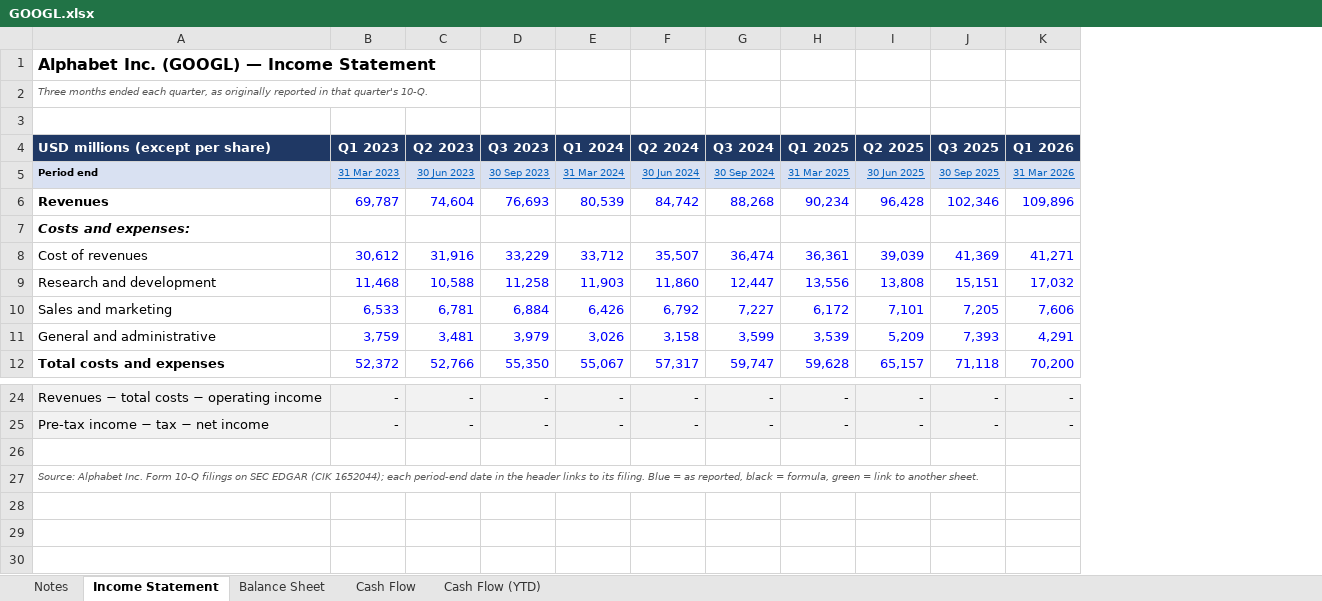
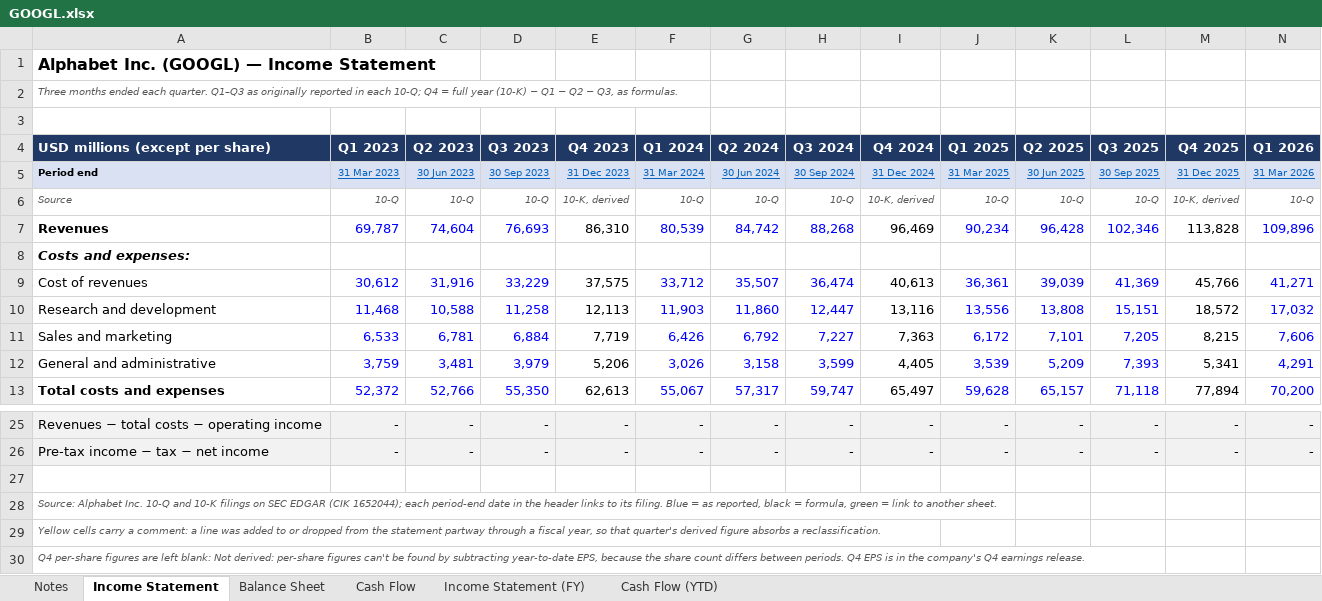
Before and after one commit to scrancap81/financial-statement-analysis, an Excel workbook: workbooks/GOOGL.xlsx, sheet Income Statement, drawn as a sheet; only a part is shown, gaps mark what is left out; values as stored, in another font and other column widths than the file's, no borders; addresses are those after the commit; rows hold the shown columns only; the diff names each change by its address in the sheet, - before the commit and + after, or states it on an @@ line.

```diff
--- a/workbooks/GOOGL.xlsx (sheet Income Statement)
+++ b/workbooks/GOOGL.xlsx (sheet Income Statement)
+sheet tab: Income Statement (FY)
+column E (Q4 2023), row 5: 31 Dec 2023; rows 7-13: 86,310 |  | 37,575 | 12,113 | 7,719 | 5,206 | 62,613; rows 25-26: - | -
+column I (Q4 2024), row 5: 31 Dec 2024; rows 7-13: 96,469 |  | 40,613 | 13,116 | 7,363 | 4,405 | 65,497; rows 25-26: - | -
+column M (Q4 2025), row 5: 31 Dec 2025; rows 7-13: 113,828 |  | 45,766 | 18,572 | 8,215 | 5,341 | 77,894; rows 25-26: - | -
-A2 (USD millions (except per share)): …ended each quarter, as originally reported in that quarter's 10-Q.
+A2 (USD millions (except per share)): …ended each quarter. Q1–Q3 as originally reported in each 10-Q; Q4 = full year (10-K) − Q1 − Q2 − Q3, as formulas.
+row 6: Source | 10-Q | 10-Q | 10-Q | 10-K, derived | 10-Q | 10-Q | 10-Q | 10-K, derived | 10-Q | 10-Q | 10-Q | 10-K, derived | 10-Q
-A28 (USD millions (except per share)): …Alphabet Inc. Form 10-Q filings on…
+A28 (USD millions (except per share)): …Alphabet Inc. 10-Q and 10-K filings on…
+row 29: Yellow cells carry a comment: a line was added to or dropped from the statement partway through a fiscal year, so that quarter's derived figure absorbs a reclassification.
+row 30: Q4 per-share figures are left blank: Not derived: per-share figures can't be found by subtracting year-to-date EPS, because the share count differs between periods. Q4 EPS is in the company's Q4 earnings release.
```
Also changed, not shown: sheet Cash Flow (YTD), sheet Cash Flow, sheet Balance Sheet, sheet Notes, formulas that keep their value, 8 other files.
